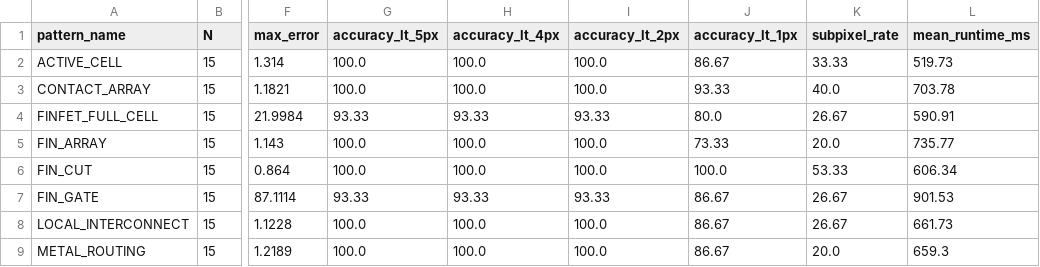
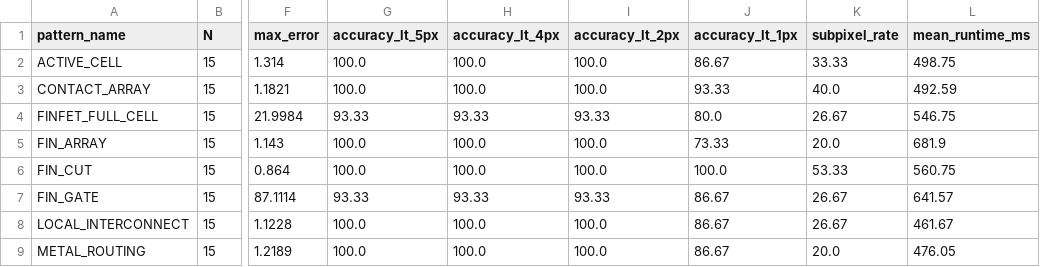
Before and after one commit to DK-A/Techtonics_Drift-Sense_Wafer_Inspection_PS2, a CSV file: results/pattern_metrics.csv, drawn as a sheet; only a part is shown, gaps mark what is left out; the diff names each change by its address in the sheet, - before the commit and + after, or states it on an @@ line.

```diff
--- a/results/pattern_metrics.csv
+++ b/results/pattern_metrics.csv
-L2 (mean_runtime_ms): 519.73
+L2 (mean_runtime_ms): 498.75
-L3 (mean_runtime_ms): 703.78
+L3 (mean_runtime_ms): 492.59
-L4 (mean_runtime_ms): 590.91
+L4 (mean_runtime_ms): 546.75
-L5 (mean_runtime_ms): 735.77
+L5 (mean_runtime_ms): 681.9
-L6 (mean_runtime_ms): 606.34
+L6 (mean_runtime_ms): 560.75
-L7 (mean_runtime_ms): 901.53
+L7 (mean_runtime_ms): 641.57
-L8 (mean_runtime_ms): 661.73
+L8 (mean_runtime_ms): 461.67
-L9 (mean_runtime_ms): 659.3
+L9 (mean_runtime_ms): 476.05
```
Also changed, not shown: results/noise_metrics.csv, results/overall_metrics.csv, 21 other files.
